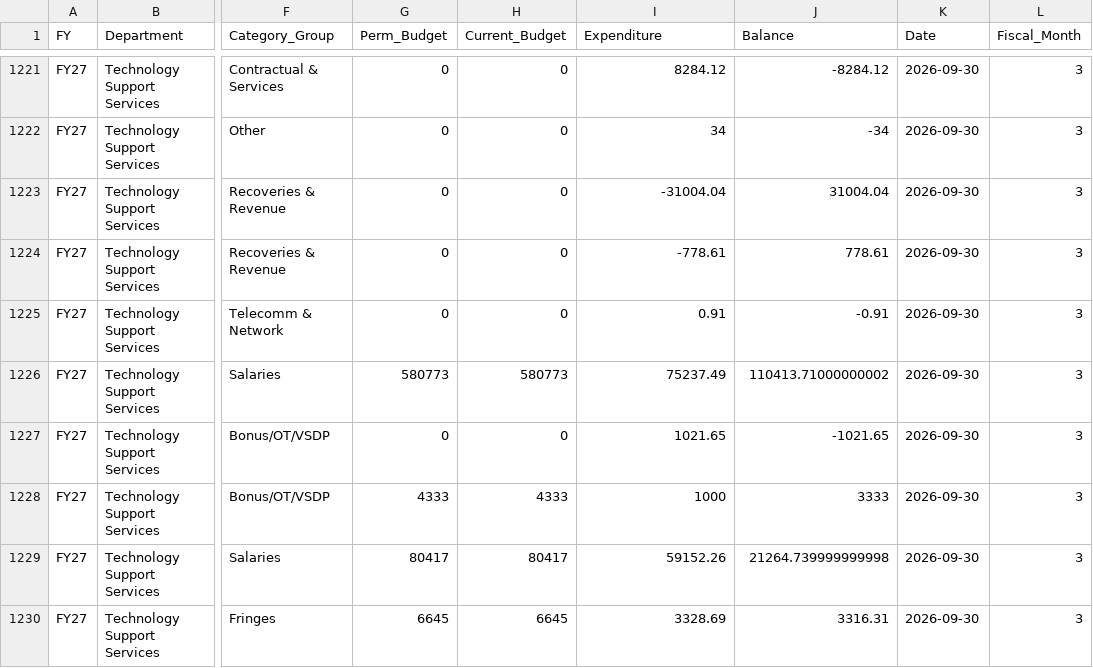
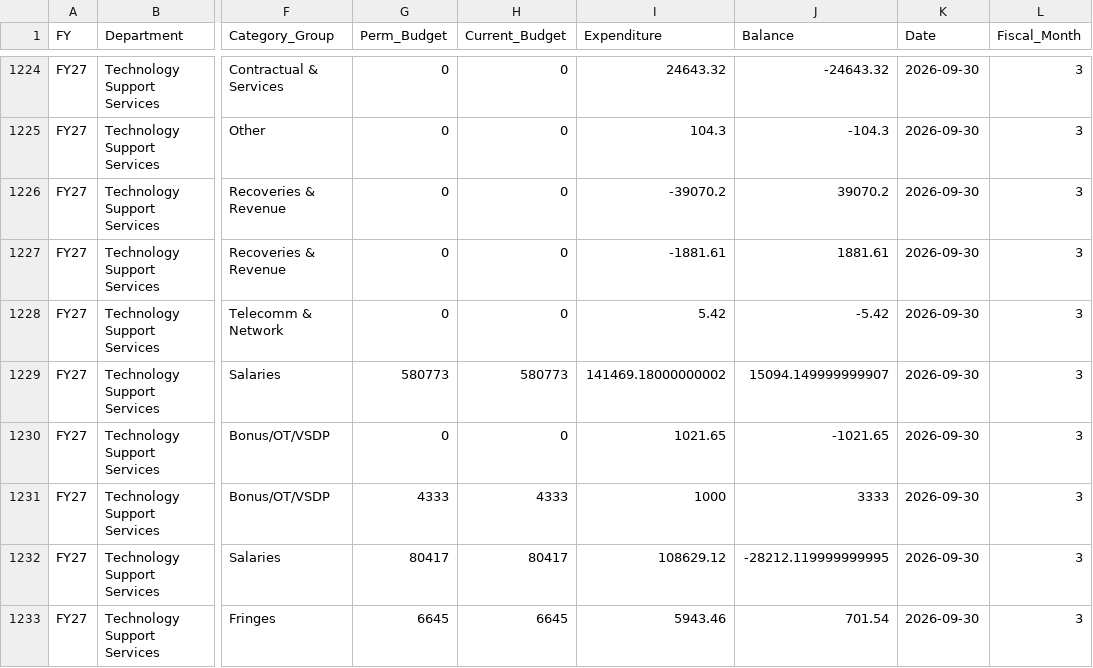
Before and after one commit to Tejesh18/vcu-finance-dashboard, a CSV file: data/expenditures_clean.csv, drawn as a sheet; only a part is shown, gaps mark what is left out; addresses are those after the commit; the diff covers the shown part only; the diff names each change by its address in the sheet, - before the commit and + after, or states it on an @@ line.

Commit message:
Automated data refresh: expenditures_clean.csv

```diff
--- a/data/expenditures_clean.csv
+++ b/data/expenditures_clean.csv
-I1224 (Expenditure): 8284.12
+I1224 (Expenditure): 24643.32
-J1224 (Balance): -8284.12
+J1224 (Balance): -24643.32
-I1225 (Expenditure): 34
+I1225 (Expenditure): 104.3
-J1225 (Balance): -34
+J1225 (Balance): -104.3
-I1226 (Expenditure): -31004.04
+I1226 (Expenditure): -39070.2
-J1226 (Balance): 31004.04
+J1226 (Balance): 39070.2
-I1227 (Expenditure): -778.61
+I1227 (Expenditure): -1881.61
-J1227 (Balance): 778.61
+J1227 (Balance): 1881.61
-I1228 (Expenditure): 0.91
+I1228 (Expenditure): 5.42
-J1228 (Balance): -0.91
+J1228 (Balance): -5.42
-I1229 (Expenditure): 75237.49
+I1229 (Expenditure): 141469.18000000002
-J1229 (Balance): 110413.71000000002
+J1229 (Balance): 15094.149999999907
-I1232 (Expenditure): 59152.26
+I1232 (Expenditure): 108629.12
-J1232 (Balance): 21264.739999999998
+J1232 (Balance): -28212.119999999995
-I1233 (Expenditure): 3328.69
+I1233 (Expenditure): 5943.46
-J1233 (Balance): 3316.31
+J1233 (Balance): 701.54
```
Also changed, not shown: 6 added rows and 40 edited cells elsewhere in this file.
